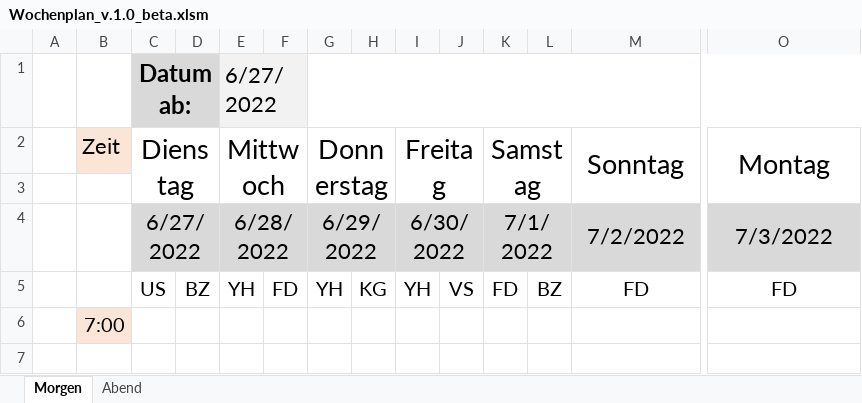
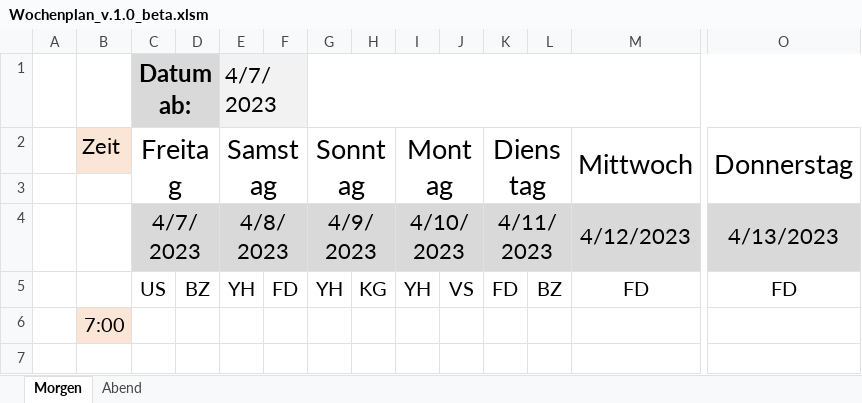
Before and after one commit to satansgrillmaster/Excel_Wochenplan, an Excel workbook: Wochenplan_v.1.0_beta.xlsm, sheet Morgen, drawn as a sheet; only a part is shown, gaps mark what is left out; values as stored, in another font and other column widths than the file's, no borders; charts and pictures and conditional formats not drawn; removed rows and columns are numbered as before the commit, all else as after; rows hold the shown columns only; the diff names each change by its address in the sheet, - before the commit and + after, or states it on an @@ line.

Commit message:
Add files via upload

```diff
--- a/Wochenplan_v.1.0_beta.xlsm (sheet Morgen)
+++ b/Wochenplan_v.1.0_beta.xlsm (sheet Morgen)
-E1: 6/27/2022
+E1: 4/7/2023
-row 2:  | Zeit | Dienstag |  | Mittwoch |  | Donnerstag |  | Freitag |  | Samstag |  | Sonntag | Montag
+row 2:  | Zeit | Freitag |  | Samstag |  | Sonntag |  | Montag |  | Dienstag |  | Mittwoch | Donnerstag
-row 4:  |  | 6/27/2022 |  | 6/28/2022 |  | 6/29/2022 |  | 6/30/2022 |  | 7/1/2022 |  | 7/2/2022 | 7/3/2022
+row 4:  |  | 4/7/2023 |  | 4/8/2023 |  | 4/9/2023 |  | 4/10/2023 |  | 4/11/2023 |  | 4/12/2023 | 4/13/2023
```
Also changed, not shown: sheet Abend.
